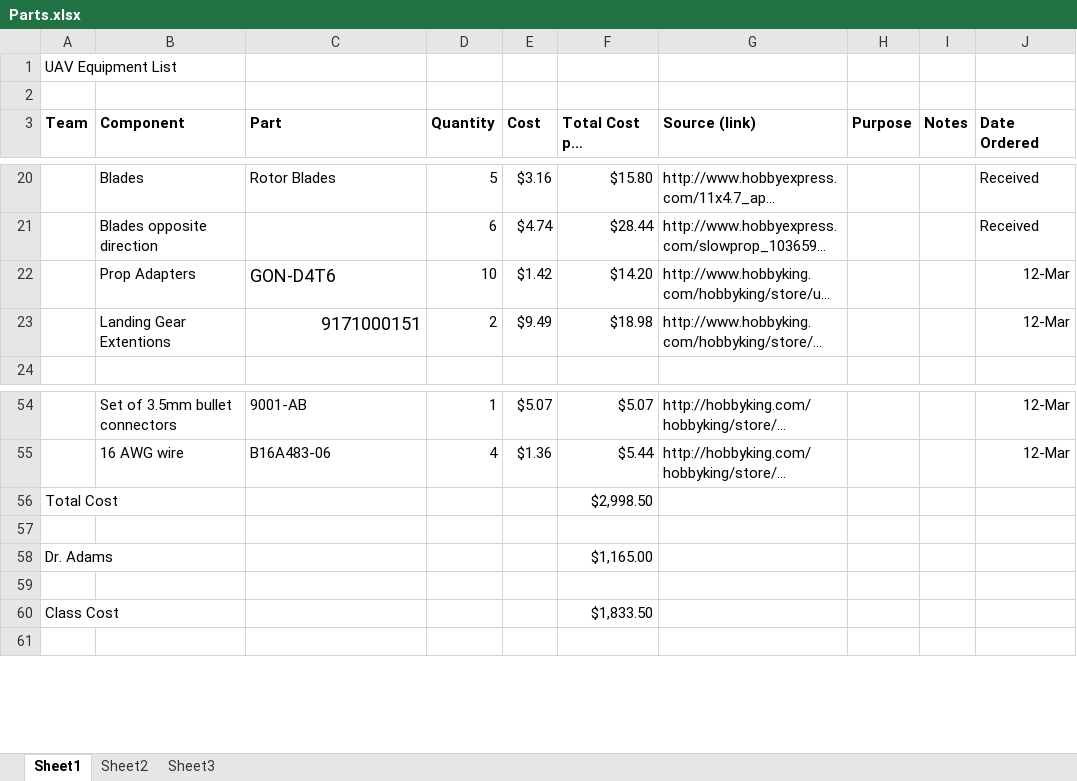
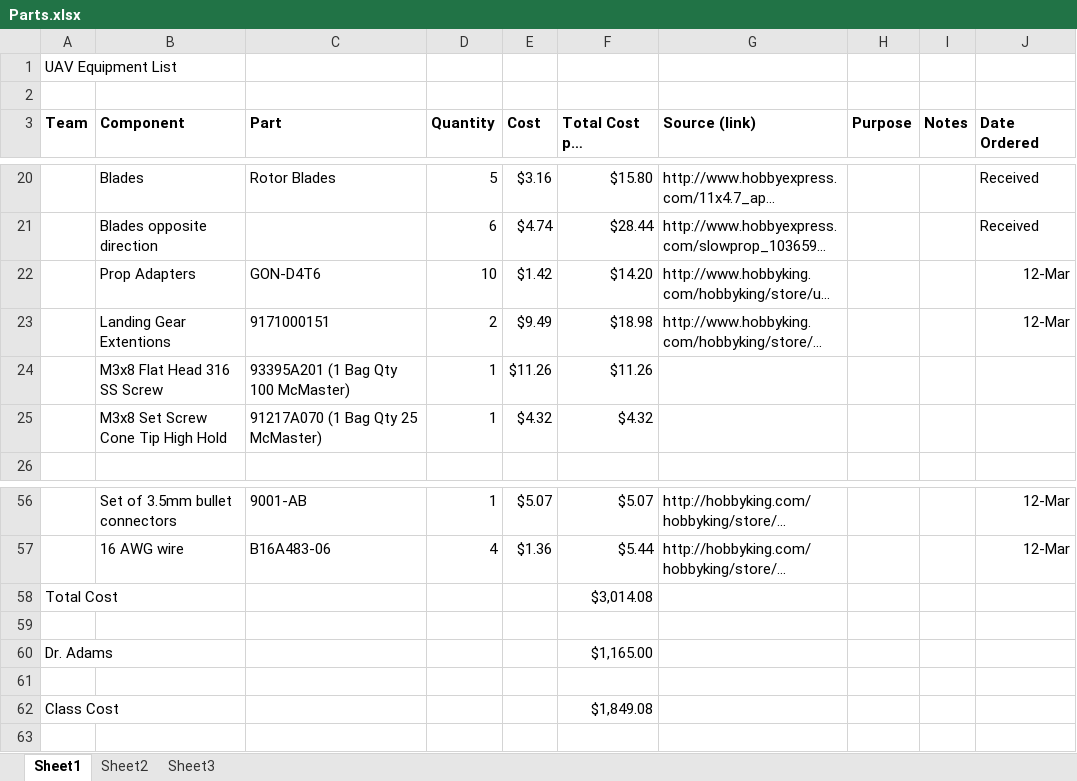
Before and after one commit to VandyUAVCourse/Documents, an Excel workbook: Parts.xlsx, sheet Sheet1, drawn as a sheet; only a part is shown, gaps mark what is left out; long unchanged cells end in …; values as stored, in another font and other column widths than the file's, no borders; addresses are those after the commit; the diff names each change by its address in the sheet, - before the commit and + after, or states it on an @@ line.

Commit message:
Added hardware
Required set screws to hold motor mounts and booms in place and
additional countersunk screws for motors

```diff
--- a/Parts.xlsx (sheet Sheet1)
+++ b/Parts.xlsx (sheet Sheet1)
@@ C22:C23 text size: smaller @@
-C23 alignment: right
+C23 alignment: left
+row 24:  | M3x8 Flat Head 316 SS Screw | 93395A201 (1 Bag Qty 100 McMaster) | 1 | $11.26 | $11.26
+row 25:  | M3x8 Set Screw Cone Tip High Hold | 91217A070 (1 Bag Qty 25 McMaster) | 1 | $4.32 | $4.32
-F58 (Total Cost per compoent): $2,998.50
+F58 (Total Cost per compoent): $3,014.08
-F62 (Total Cost per compoent): $1,833.50
+F62 (Total Cost per compoent): $1,849.08
```
Also changed, not shown: formulas that keep their value.
